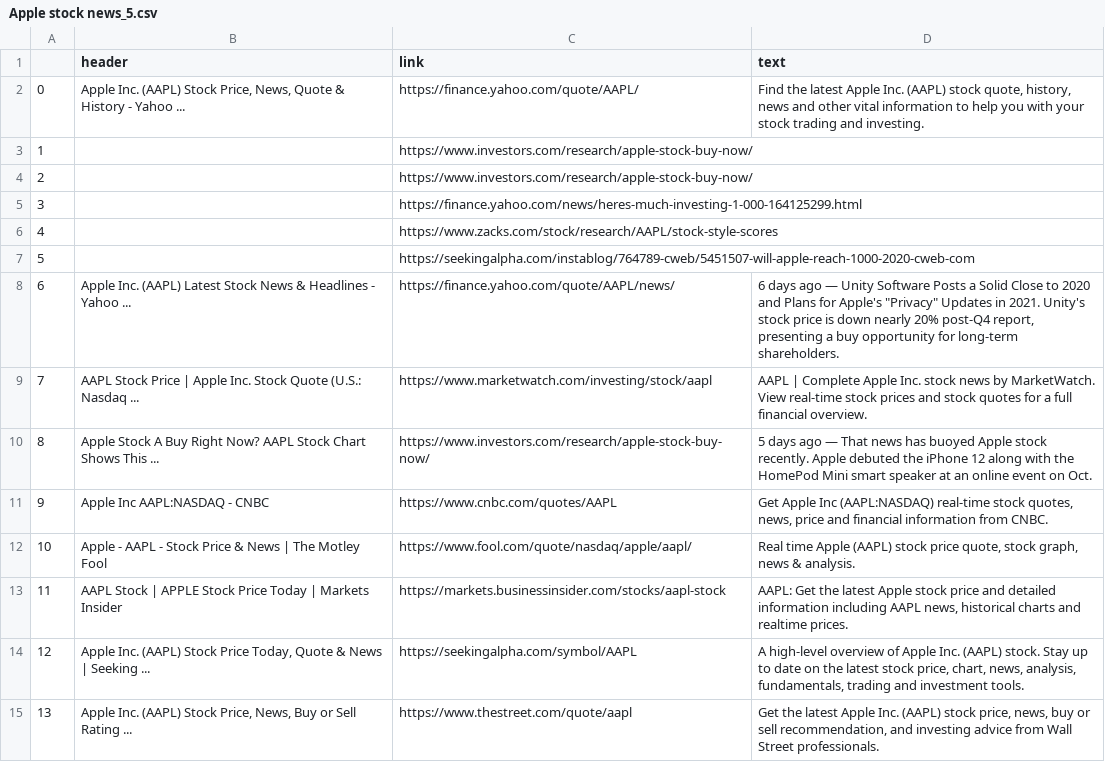
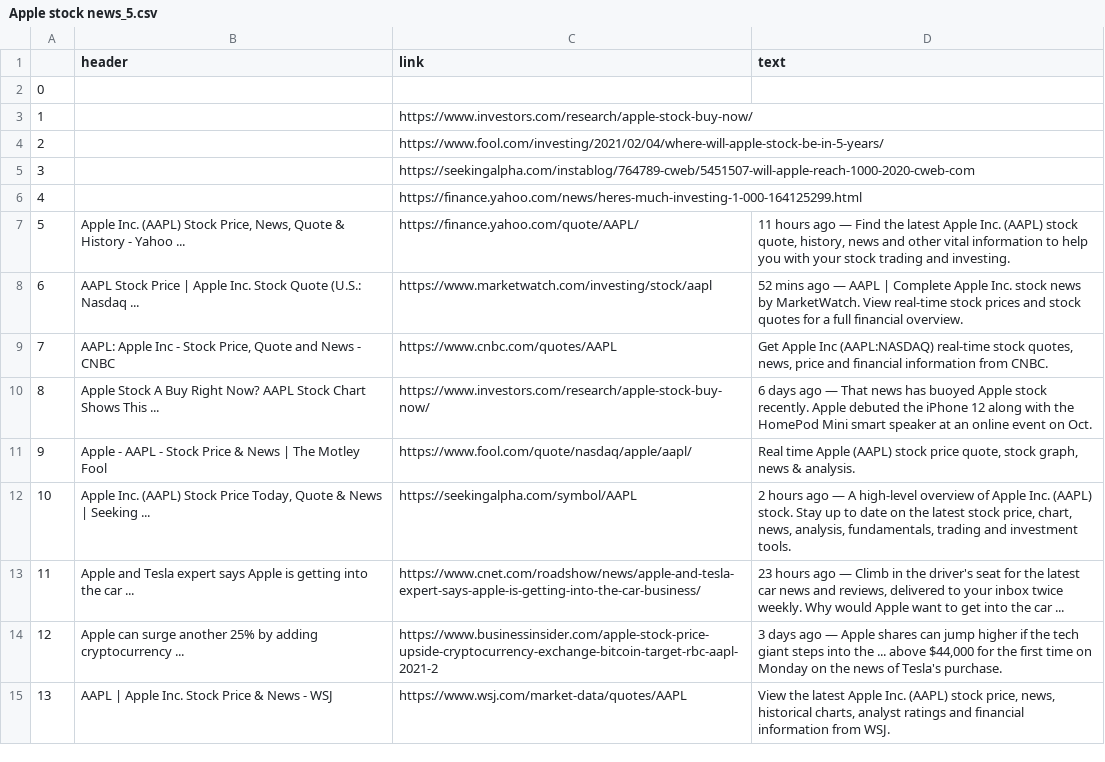
Before and after one commit to seyma-tas/RPA, a CSV file: Apple stock news_5.csv, drawn as a sheet; only a part is shown; the diff covers the shown part only.

```diff
--- a/Apple stock news_5.csv
+++ b/Apple stock news_5.csv
@@ -1,15 +1,15 @@
 ,header,link,text
-0,"Apple Inc. (AAPL) Stock Price, News, Quote & History - Yahoo ...",https://finance.yahoo.com/quote/AAPL/,"Find the latest Apple Inc. (AAPL) stock quote, history, news and other vital information to help you with your stock trading and investing."
+0,,,
 1,,https://www.investors.com/research/apple-stock-buy-now/,
-2,,https://www.investors.com/research/apple-stock-buy-now/,
-3,,https://finance.yahoo.com/news/heres-much-investing-1-000-164125299.html,
-4,,https://www.zacks.com/stock/research/AAPL/stock-style-scores,
-5,,https://seekingalpha.com/instablog/764789-cweb/5451507-will-apple-reach-1000-2020-cweb-com,
-6,Apple Inc. (AAPL) Latest Stock News & Headlines - Yahoo ...,https://finance.yahoo.com/quote/AAPL/news/,"6 days ago — Unity Software Posts a Solid Close to 2020 and Plans for Apple's ""Privacy"" Updates in 2021. Unity's stock price is down nearly 20% post-Q4 report, presenting a buy opportunity for long-term shareholders."
-7,AAPL Stock Price | Apple Inc. Stock Quote (U.S.: Nasdaq ...,https://www.marketwatch.com/investing/stock/aapl,AAPL | Complete Apple Inc. stock news by MarketWatch. View real-time stock prices and stock quotes for a full financial overview.
-8,Apple Stock A Buy Right Now? AAPL Stock Chart Shows This ...,https://www.investors.com/research/apple-stock-buy-now/,5 days ago — That news has buoyed Apple stock recently. Apple debuted the iPhone 12 along with the HomePod Mini smart speaker at an online event on Oct.
-9,Apple Inc AAPL:NASDAQ - CNBC,https://www.cnbc.com/quotes/AAPL,"Get Apple Inc (AAPL:NASDAQ) real-time stock quotes, news, price and financial information from CNBC."
-10,Apple - AAPL - Stock Price & News | The Motley Fool,https://www.fool.com/quote/nasdaq/apple/aapl/,"Real time Apple (AAPL) stock price quote, stock graph, news & analysis."
-11,AAPL Stock | APPLE Stock Price Today | Markets Insider,https://markets.businessinsider.com/stocks/aapl-stock,"AAPL: Get the latest Apple stock price and detailed information including AAPL news, historical charts and realtime prices."
-12,"Apple Inc. (AAPL) Stock Price Today, Quote & News | Seeking ...",https://seekingalpha.com/symbol/AAPL,"A high-level overview of Apple Inc. (AAPL) stock. Stay up to date on the latest stock price, chart, news, analysis, fundamentals, trading and investment tools."
-13,"Apple Inc. (AAPL) Stock Price, News, Buy or Sell Rating ...",https://www.thestreet.com/quote/aapl,"Get the latest Apple Inc. (AAPL) stock price, news, buy or sell recommendation, and investing advice from Wall Street professionals."
+2,,https://www.fool.com/investing/2021/02/04/where-will-apple-stock-be-in-5-years/,
+3,,https://seekingalpha.com/instablog/764789-cweb/5451507-will-apple-reach-1000-2020-cweb-com,
+4,,https://finance.yahoo.com/news/heres-much-investing-1-000-164125299.html,
+5,"Apple Inc. (AAPL) Stock Price, News, Quote & History - Yahoo ...",https://finance.yahoo.com/quote/AAPL/,"11 hours ago — Find the latest Apple Inc. (AAPL) stock quote, history, news and other vital information to help you with your stock trading and investing."
+6,AAPL Stock Price | Apple Inc. Stock Quote (U.S.: Nasdaq ...,https://www.marketwatch.com/investing/stock/aapl,52 mins ago — AAPL | Complete Apple Inc. stock news by MarketWatch. View real-time stock prices and stock quotes for a full financial overview.
+7,"AAPL: Apple Inc - Stock Price, Quote and News - CNBC",https://www.cnbc.com/quotes/AAPL,"Get Apple Inc (AAPL:NASDAQ) real-time stock quotes, news, price and financial information from CNBC."
+8,Apple Stock A Buy Right Now? AAPL Stock Chart Shows This ...,https://www.investors.com/research/apple-stock-buy-now/,6 days ago — That news has buoyed Apple stock recently. Apple debuted the iPhone 12 along with the HomePod Mini smart speaker at an online event on Oct.
+9,Apple - AAPL - Stock Price & News | The Motley Fool,https://www.fool.com/quote/nasdaq/apple/aapl/,"Real time Apple (AAPL) stock price quote, stock graph, news & analysis."
+10,"Apple Inc. (AAPL) Stock Price Today, Quote & News | Seeking ...",https://seekingalpha.com/symbol/AAPL,"2 hours ago — A high-level overview of Apple Inc. (AAPL) stock. Stay up to date on the latest stock price, chart, news, analysis, fundamentals, trading and investment tools."
+11,Apple and Tesla expert says Apple is getting into the car ...,https://www.cnet.com/roadshow/news/apple-and-tesla-expert-says-apple-is-getting-into-the-car-business/,"23 hours ago — Climb in the driver's seat for the latest car news and reviews, delivered to your inbox twice weekly. Why would Apple want to get into the car ..."
+12,Apple can surge another 25% by adding cryptocurrency ...,https://www.businessinsider.com/apple-stock-price-upside-cryptocurrency-exchange-bitcoin-target-rbc-aapl-2021-2,"3 days ago — Apple shares can jump higher if the tech giant steps into the ... above $44,000 for the first time on Monday on the news of Tesla's purchase."
+13,AAPL | Apple Inc. Stock Price & News - WSJ,https://www.wsj.com/market-data/quotes/AAPL,"View the latest Apple Inc. (AAPL) stock price, news, historical charts, analyst ratings and financial information from WSJ."
```
Also changed, not shown: 116 edited cells elsewhere in this file, tesla stock news_5.csv, 5 other files.
